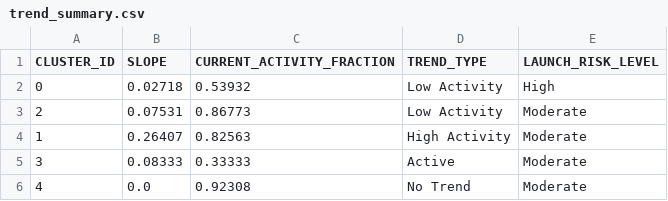
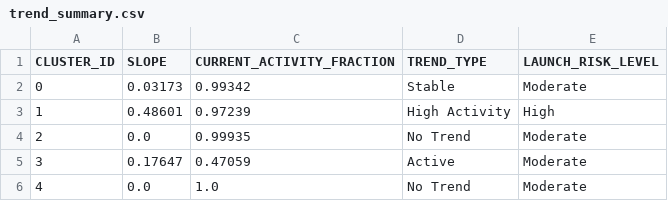
Before and after one commit to Sushrut2007/SpaceDebrisRadar.AI, a CSV file: data/outputs/trend_summary.csv, drawn as a sheet.

```diff
--- a/data/outputs/trend_summary.csv
+++ b/data/outputs/trend_summary.csv
@@ -1,6 +1,6 @@
 CLUSTER_ID,SLOPE,CURRENT_ACTIVITY_FRACTION,TREND_TYPE,LAUNCH_RISK_LEVEL
-0,0.02718,0.53932,Low Activity,High
-2,0.07531,0.86773,Low Activity,Moderate
-1,0.26407,0.82563,High Activity,Moderate
-3,0.08333,0.33333,Active,Moderate
-4,0.0,0.92308,No Trend,Moderate
+0,0.03173,0.99342,Stable,Moderate
+1,0.48601,0.97239,High Activity,High
+2,0.0,0.99935,No Trend,Moderate
+3,0.17647,0.47059,Active,Moderate
+4,0.0,1.0,No Trend,Moderate
```
Also changed, not shown: 5 other files.
